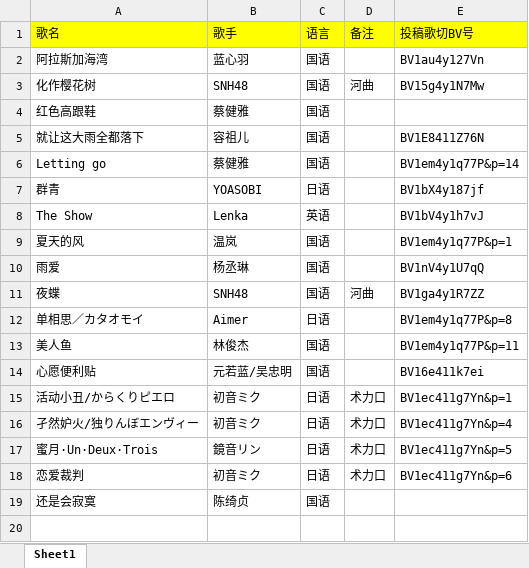
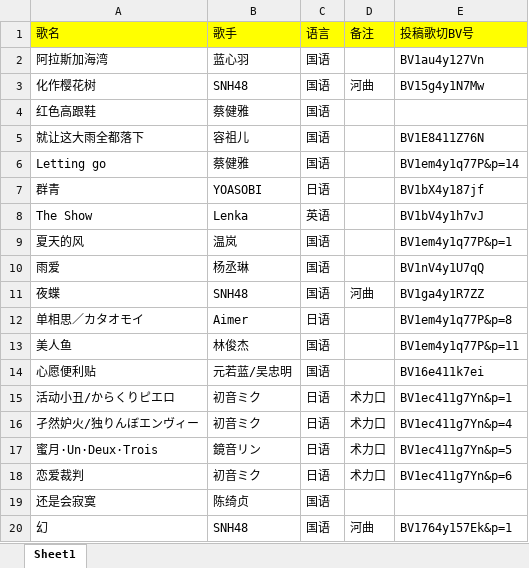
Before and after one commit to Rndlab/vup-song-list-main, an Excel workbook: scripts/music.xlsx, sheet Sheet1, drawn as a sheet; values as stored, in another font and other column widths than the file's, no borders; the diff names each change by its address in the sheet, - before the commit and + after, or states it on an @@ line.

```diff
--- a/scripts/music.xlsx (sheet Sheet1)
+++ b/scripts/music.xlsx (sheet Sheet1)
+row 20: 幻 | SNH48 | 国语 | 河曲 | BV1764y157Ek&p=1
```
Also changed, not shown: 1 other file.
